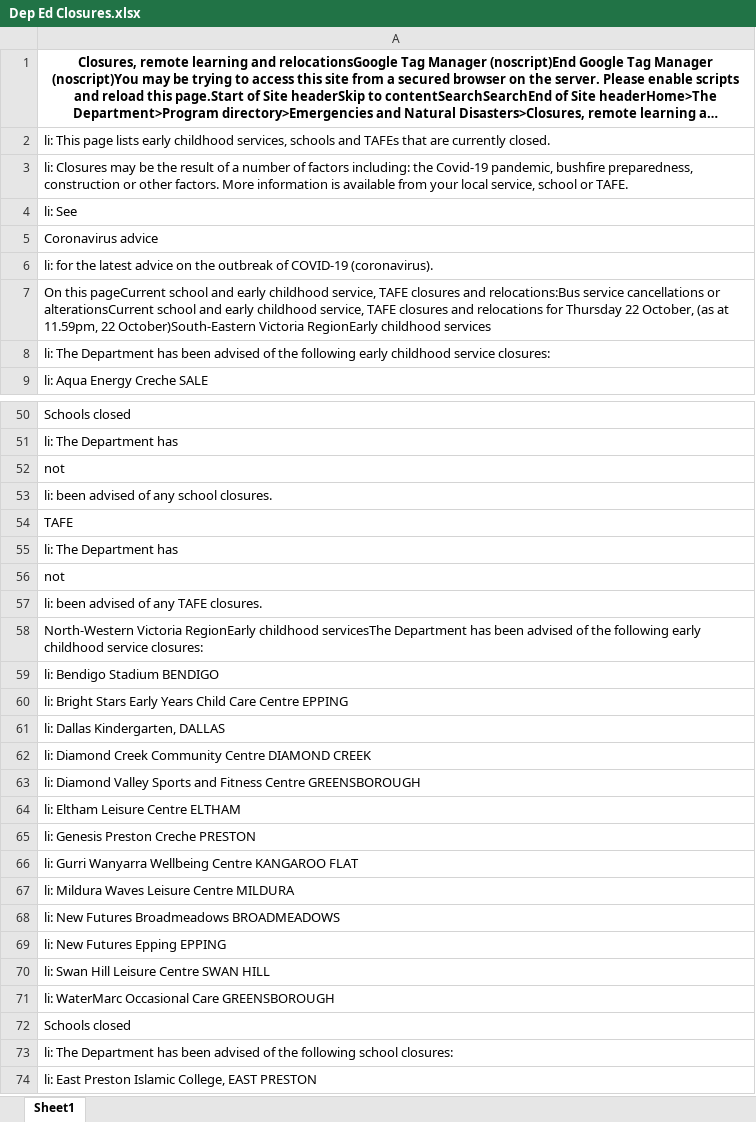
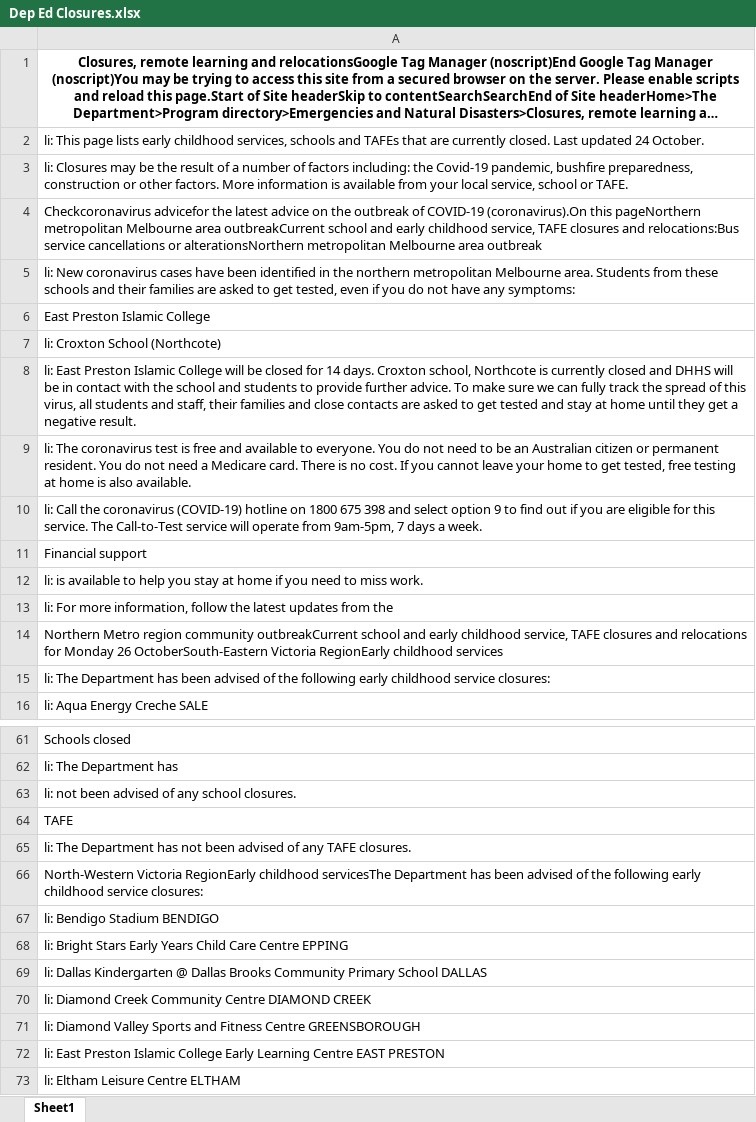
Before and after one commit to Mike-Honey/covid-19-vic-au, an Excel workbook: Dep Ed Closures.xlsx, sheet Sheet1, drawn as a sheet; only a part is shown, gaps mark what is left out; the shorter side is filled out with more unchanged rows; long unchanged cells end in …; values as stored, in another font and other column widths than the file's, no borders; removed rows and columns are numbered as before the commit, all else as after; the diff covers the shown part only; the diff names each change by its address in the sheet, - before the commit and + after, or states it on an @@ line.

```diff
--- a/Dep Ed Closures.xlsx (sheet Sheet1)
+++ b/Dep Ed Closures.xlsx (sheet Sheet1)
-A2: …currently closed.
+A2: …currently closed. Last updated 24 October.
-A4: li: See
+A4: Checkcoronavirus advicefor the latest advice on the outbreak of COVID-19 (coronavirus).On this pageNorthern metropolitan Melbourne area outbreakCurrent school and early childhood service, TAFE closures and relocations:Bus service cancellations or alterationsNorthern metropolitan Melbourne area outbreak
-A5: Coronavirus advice
+A5: li: New coronavirus cases have been identified in the northern metropolitan Melbourne area. Students from these schools and their families are asked to get tested, even if you do not have any symptoms:
-A6: li: for the latest advice on the outbreak of COVID-19 (coronavirus).
+A6: East Preston Islamic College
-A7: On this pageCurrent school and early childhood service, TAFE closures and relocations:Bus service cancellations or alterationsCurrent school and early childhood service, TAFE closures and relocations for Thursday 22 October, (as at 11.59pm, 22 October)South-Eastern Victoria RegionEarly childhood services
+A7: li: Croxton School (Northcote)
+row 8: li: East Preston Islamic College will be closed for 14 days. Croxton school, Northcote is currently closed and DHHS will be in contact with the school and students to provide further advice. To make sure we can fully track the spread of this virus, all students and staff, their families and close contacts are asked to get tested and stay at home until they get a negative result.
+row 9: li: The coronavirus test is free and available to everyone. You do not need to be an Australian citizen or permanent resident. You do not need a Medicare card. There is no cost. If you cannot leave your home to get tested, free testing at home is also available.
+row 10: li: Call the coronavirus (COVID-19) hotline on 1800 675 398 and select option 9 to find out if you are eligible for this service. The Call-to-Test service will operate from 9am-5pm, 7 days a week.
+row 11: Financial support
+row 12: li: is available to help you stay at home if you need to miss work.
+row 13: li: For more information, follow the latest updates from the
+row 14: Northern Metro region community outbreakCurrent school and early childhood service, TAFE closures and relocations for Monday 26 OctoberSouth-Eastern Victoria RegionEarly childhood services
-A63: not
+A63: li: not been advised of any school closures.
-row 53: li: been advised of any school closures.
@@ row 55 moved to row 44: li: The Department has @@
-A65: not
+A65: li: The Department has not been advised of any TAFE closures.
-row 57: li: been advised of any TAFE closures.
-A69: li: Dallas Kindergarten, DALLAS
+A69: li: Dallas Kindergarten @ Dallas Brooks Community Primary School DALLAS
+row 72: li: East Preston Islamic College Early Learning Centre EAST PRESTON
```
Also changed, not shown: 5 added rows, 7 removed rows and 5 edited cells elsewhere in this sheet, Coronavirus COVID-19 - VIC AU Exposure sites LGA.xlsx, Coronavirus COVID-19 - VIC AU Exposure sites.xlsx, 4 other files.
